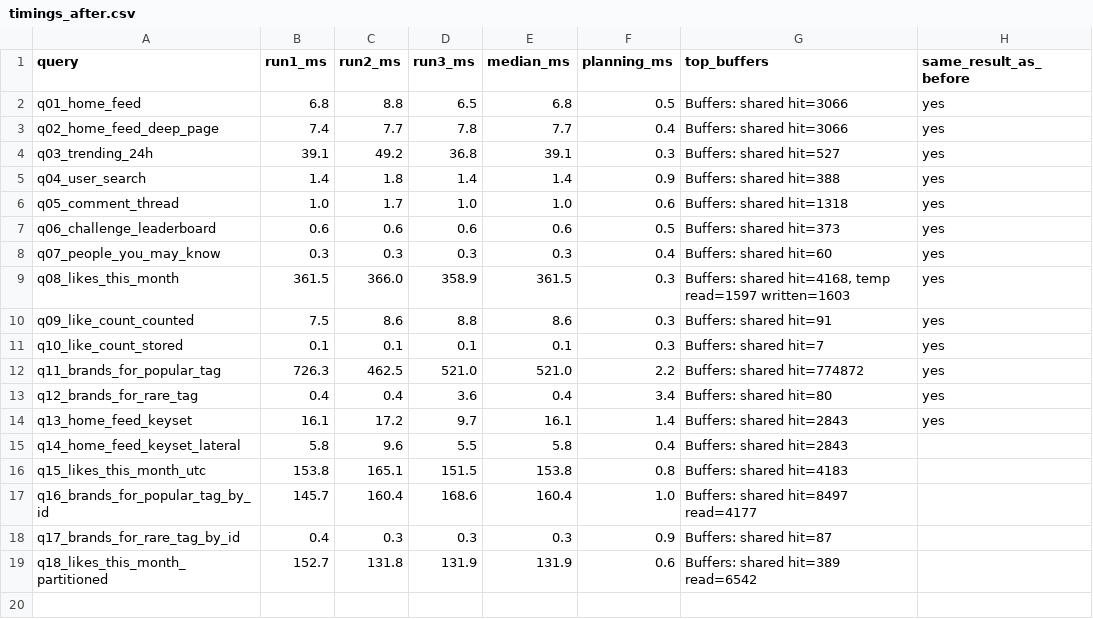
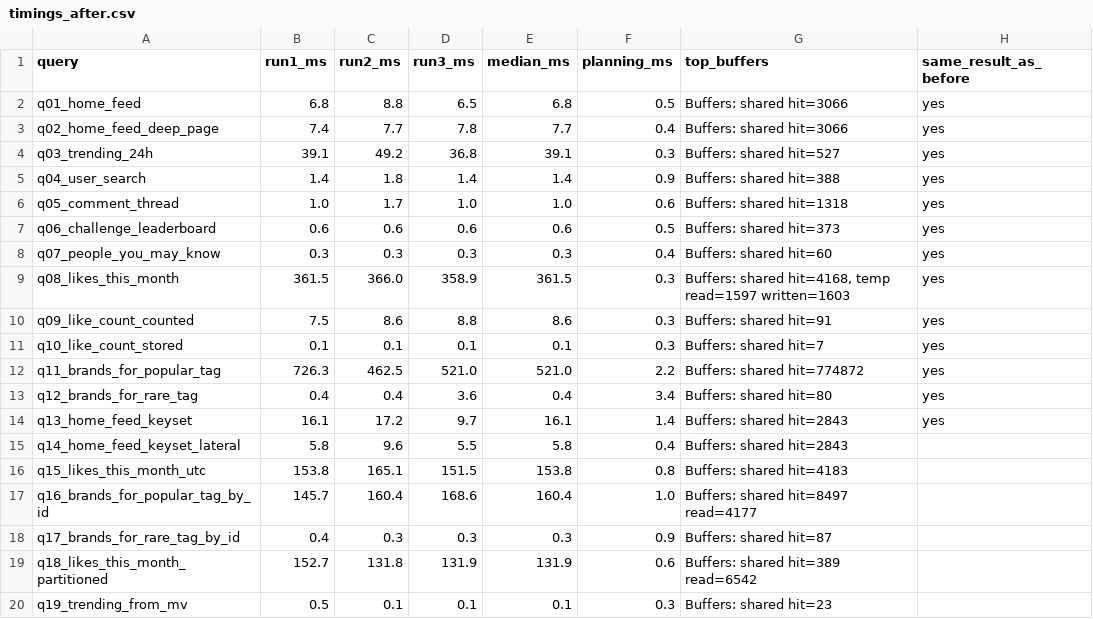
Before and after one commit to Daggahh/advanced-database-portfolio-hope, a CSV file: portfolio-2-query-optimisation/evidence/timings_after.csv, drawn as a sheet; the diff names each change by its address in the sheet, - before the commit and + after, or states it on an @@ line.

Commit message:
perf(p2): trending reads from a materialized view in 0.1 ms
The 24-hour like counts are precomputed into mv_trending_24h (33,768
posts, 3.3 MB), so trending is an index scan of a small table: 0.1 ms
against 39.1 ms indexed and 145.5 ms at baseline, with the same rows.

The cost is staleness and refresh work: 428 ms per plain refresh, or
530 ms with CONCURRENTLY so readers are never blocked. At 39 ms per live
query the view pays for itself once trending is read about eleven times
per refresh interval.

```diff
--- a/portfolio-2-query-optimisation/evidence/timings_after.csv
+++ b/portfolio-2-query-optimisation/evidence/timings_after.csv
+row 20: q19_trending_from_mv | 0.5 | 0.1 | 0.1 | 0.1 | 0.3 | Buffers: shared hit=23
```
Also changed, not shown: 7 other files.
